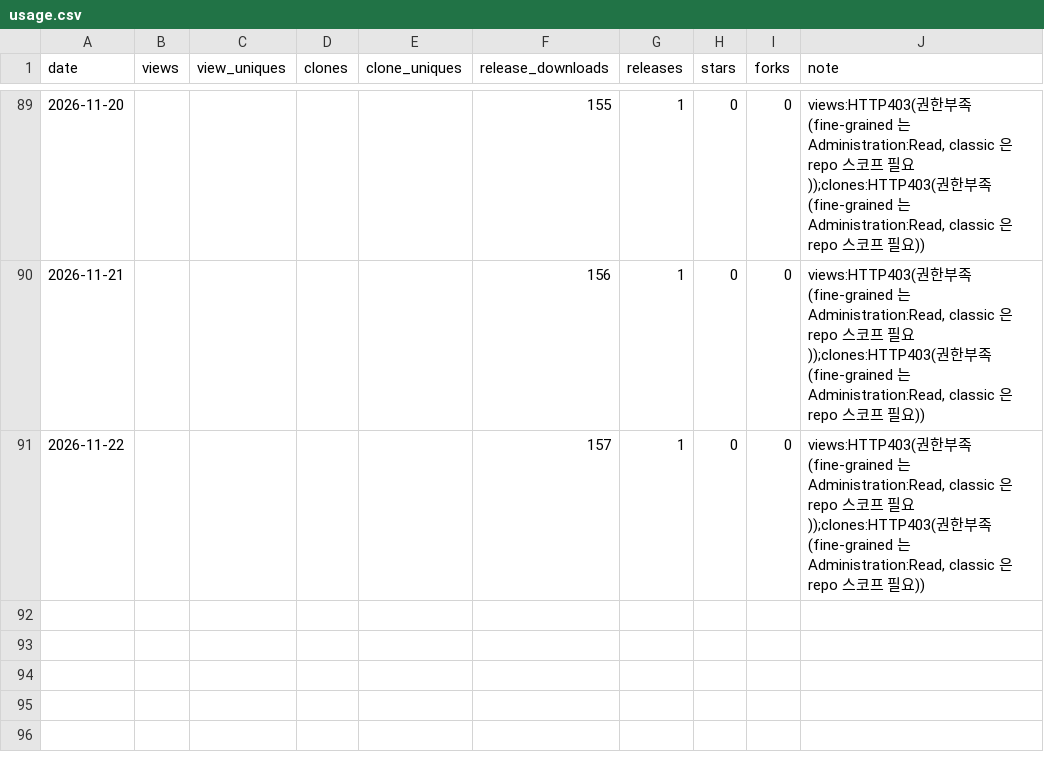
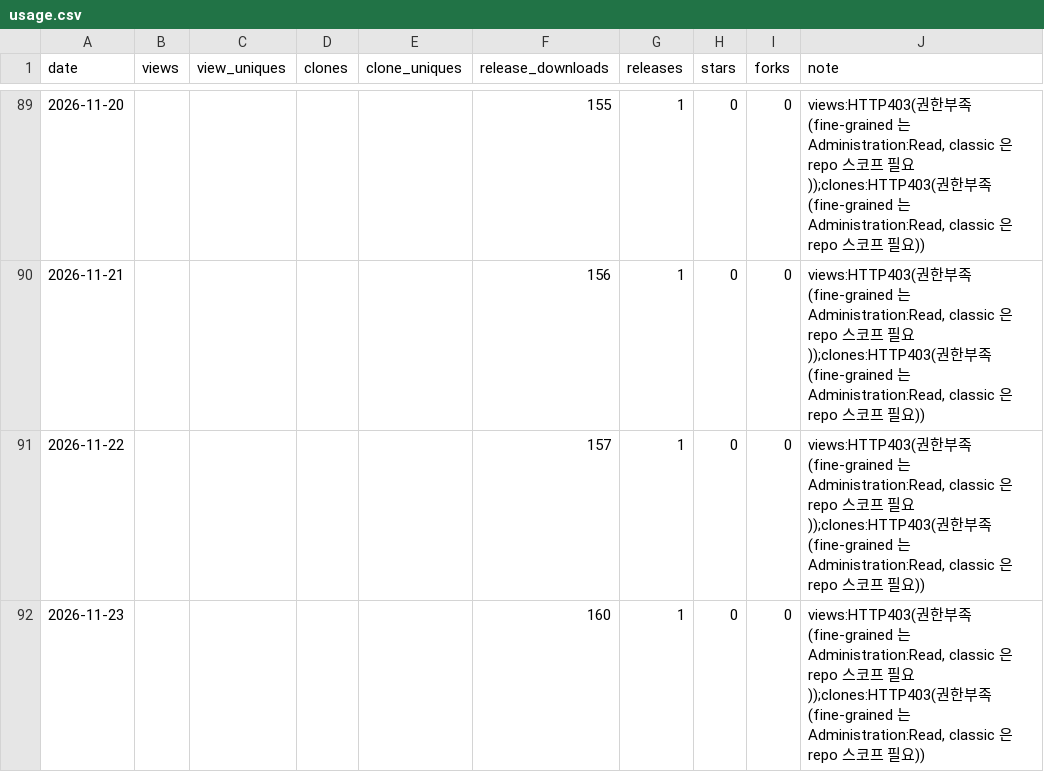
Before and after one commit to rubatoyd/kosis-openapi-mcp, a CSV file: docs/usage.csv, drawn as a sheet; only a part is shown, gaps mark what is left out; the diff names each change by its address in the sheet, - before the commit and + after, or states it on an @@ line.

```diff
--- a/docs/usage.csv
+++ b/docs/usage.csv
+row 92: 2026-11-23 |  |  |  |  | 160 | 1 | 0 | 0 | views:HTTP403(권한부족(fine-grained 는 Administration:Read, classic 은 repo 스코프 필요));clones:HTTP403(권한부족(fine-grained 는 Administration:Read, classic 은 repo 스코프 필요))
```
Also changed, not shown: 2 other files.
